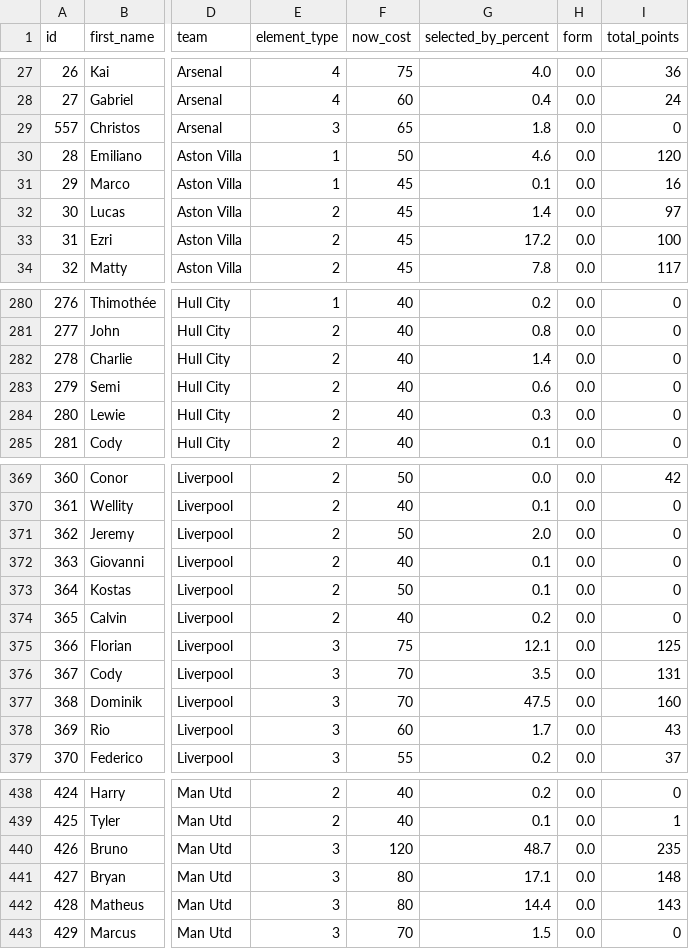
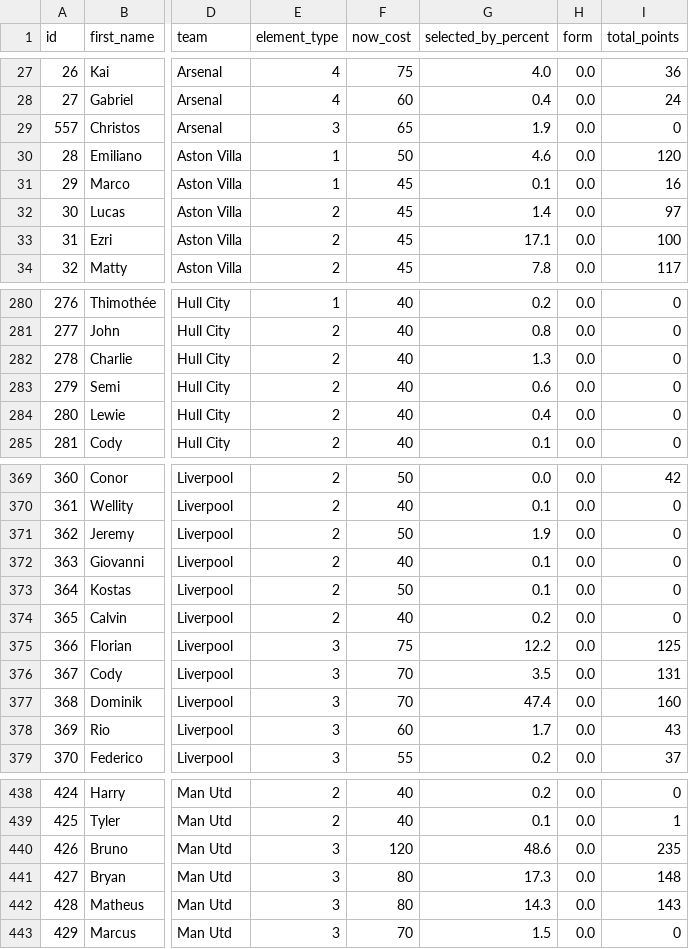
Before and after one commit to MayoLJS/Data-Portfolio, a CSV file: 04_Fantasy_PL/data/fpl_players_current.csv, drawn as a sheet; only a part is shown, gaps mark what is left out; the diff covers the shown part only; the diff names each change by its address in the sheet, - before the commit and + after, or states it on an @@ line.

```diff
--- a/04_Fantasy_PL/data/fpl_players_current.csv
+++ b/04_Fantasy_PL/data/fpl_players_current.csv
-G29 (selected_by_percent): 1.8
+G29 (selected_by_percent): 1.9
-G33 (selected_by_percent): 17.2
+G33 (selected_by_percent): 17.1
-G282 (selected_by_percent): 1.4
+G282 (selected_by_percent): 1.3
-G284 (selected_by_percent): 0.3
+G284 (selected_by_percent): 0.4
-G371 (selected_by_percent): 2.0
+G371 (selected_by_percent): 1.9
-G375 (selected_by_percent): 12.1
+G375 (selected_by_percent): 12.2
-G377 (selected_by_percent): 47.5
+G377 (selected_by_percent): 47.4
-G440 (selected_by_percent): 48.7
+G440 (selected_by_percent): 48.6
-G441 (selected_by_percent): 17.1
+G441 (selected_by_percent): 17.3
-G442 (selected_by_percent): 14.4
+G442 (selected_by_percent): 14.3
```
Also changed, not shown: 41 edited cells elsewhere in this file.
